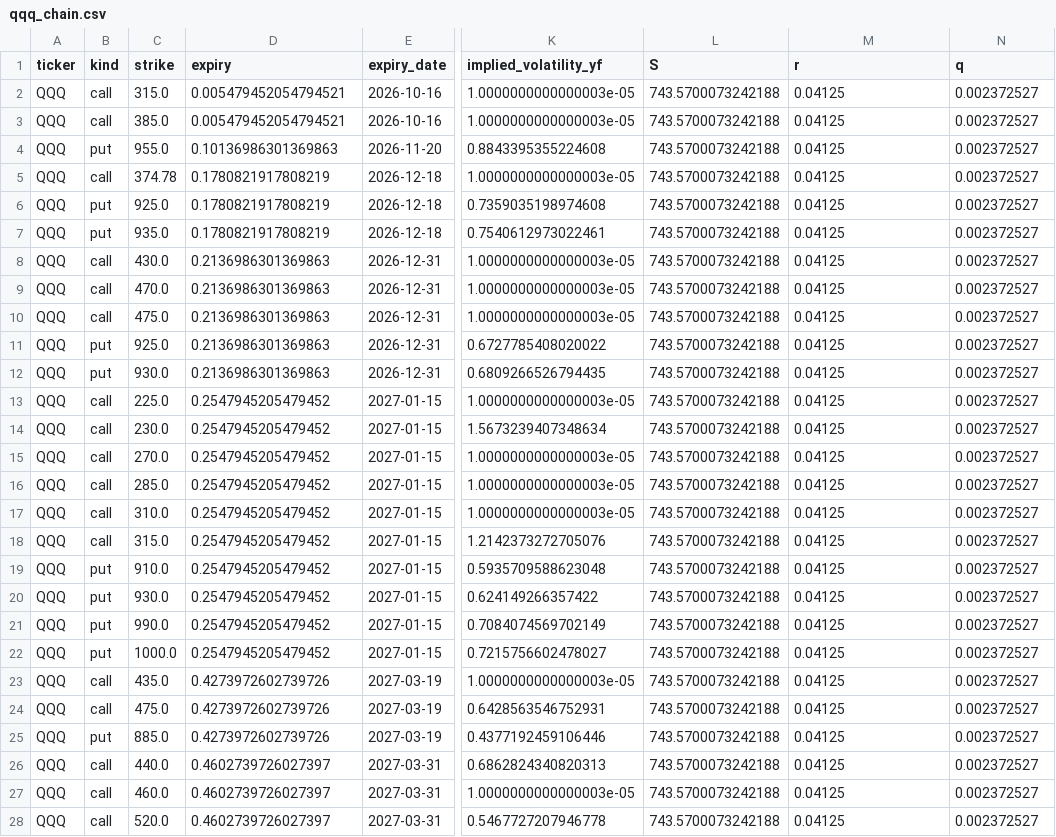
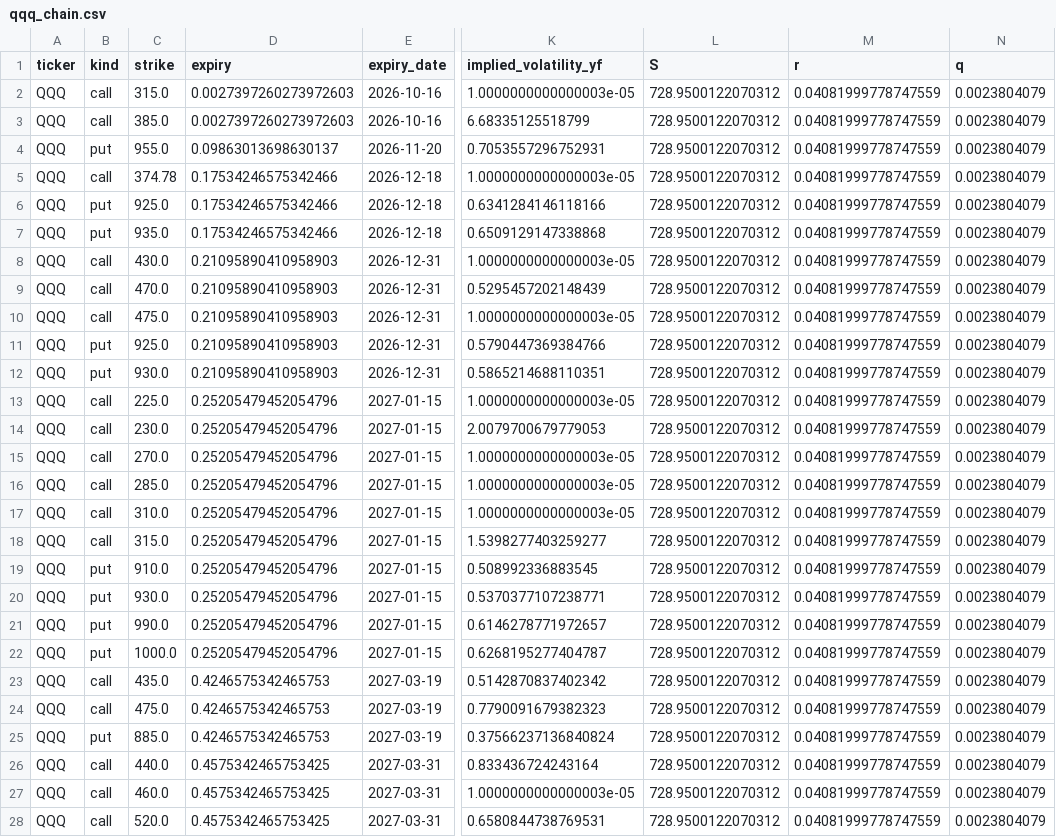
Before and after one commit to jaamesm/options-pricer, a CSV file: data/qqq_chain.csv, drawn as a sheet; only a part is shown, gaps mark what is left out; the diff covers the shown part only; the diff names each change by its address in the sheet, - before the commit and + after, or states it on an @@ line.

```diff
--- a/data/qqq_chain.csv
+++ b/data/qqq_chain.csv
-D2:D3 (expiry): 0.005479452054794521
+D2:D3 (expiry): 0.0027397260273972603
-L2:L28 (S): 743.5700073242188
+L2:L28 (S): 728.9500122070312
-M2:M28 (r): 0.04125
+M2:M28 (r): 0.04081999778747559
-N2:N28 (q): 0.002372527
+N2:N28 (q): 0.0023804079
-K3 (implied_volatility_yf): 1.0000000000000003e-05
+K3 (implied_volatility_yf): 6.68335125518799
-D4 (expiry): 0.10136986301369863
+D4 (expiry): 0.09863013698630137
-K4 (implied_volatility_yf): 0.8843395355224608
+K4 (implied_volatility_yf): 0.7053557296752931
-D5:D7 (expiry): 0.1780821917808219
+D5:D7 (expiry): 0.17534246575342466
-K6 (implied_volatility_yf): 0.7359035198974608
+K6 (implied_volatility_yf): 0.6341284146118166
-K7 (implied_volatility_yf): 0.7540612973022461
+K7 (implied_volatility_yf): 0.6509129147338868
-D8:D12 (expiry): 0.2136986301369863
+D8:D12 (expiry): 0.21095890410958903
-K9 (implied_volatility_yf): 1.0000000000000003e-05
+K9 (implied_volatility_yf): 0.5295457202148439
-K11 (implied_volatility_yf): 0.6727785408020022
+K11 (implied_volatility_yf): 0.5790447369384766
-K12 (implied_volatility_yf): 0.6809266526794435
+K12 (implied_volatility_yf): 0.5865214688110351
-D13:D22 (expiry): 0.2547945205479452
+D13:D22 (expiry): 0.25205479452054796
-K14 (implied_volatility_yf): 1.5673239407348634
+K14 (implied_volatility_yf): 2.0079700679779053
-K18 (implied_volatility_yf): 1.2142373272705076
+K18 (implied_volatility_yf): 1.5398277403259277
-K19 (implied_volatility_yf): 0.5935709588623048
+K19 (implied_volatility_yf): 0.508992336883545
-K20 (implied_volatility_yf): 0.624149266357422
+K20 (implied_volatility_yf): 0.5370377107238771
-K21 (implied_volatility_yf): 0.7084074569702149
+K21 (implied_volatility_yf): 0.6146278771972657
-K22 (implied_volatility_yf): 0.7215756602478027
+K22 (implied_volatility_yf): 0.6268195277404787
-D23:D25 (expiry): 0.4273972602739726
+D23:D25 (expiry): 0.4246575342465753
-K23 (implied_volatility_yf): 1.0000000000000003e-05
+K23 (implied_volatility_yf): 0.5142870837402342
-K24 (implied_volatility_yf): 0.6428563546752931
+K24 (implied_volatility_yf): 0.7790091679382323
-K25 (implied_volatility_yf): 0.4377192459106446
+K25 (implied_volatility_yf): 0.37566237136840824
-D26:D28 (expiry): 0.4602739726027397
+D26:D28 (expiry): 0.4575342465753425
-K26 (implied_volatility_yf): 0.6862824340820313
+K26 (implied_volatility_yf): 0.833436724243164
-K28 (implied_volatility_yf): 0.5467727207946778
+K28 (implied_volatility_yf): 0.6580844738769531
```
Also changed, not shown: 69 edited cells elsewhere in this file, data/aapl_chain.csv, data/gld_chain.csv, 13 other files.
